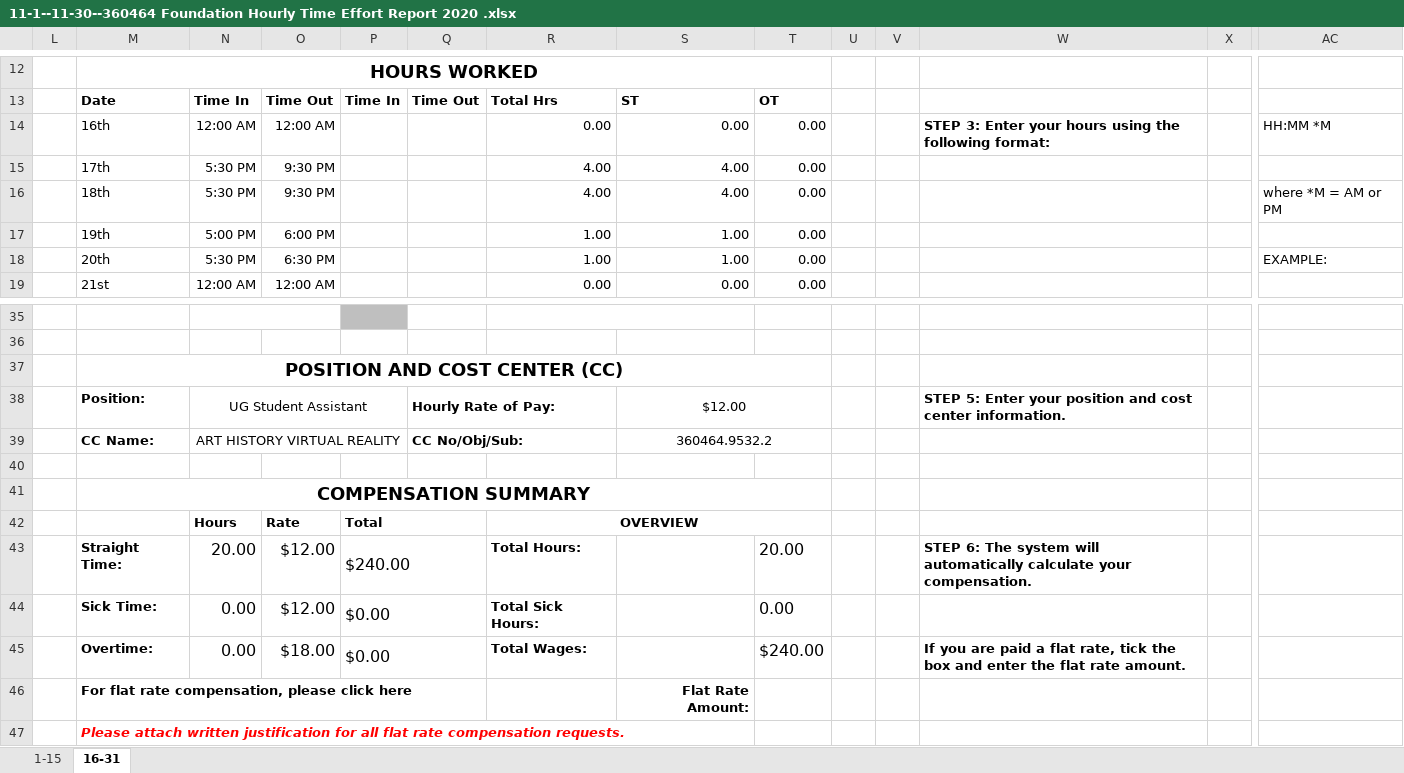
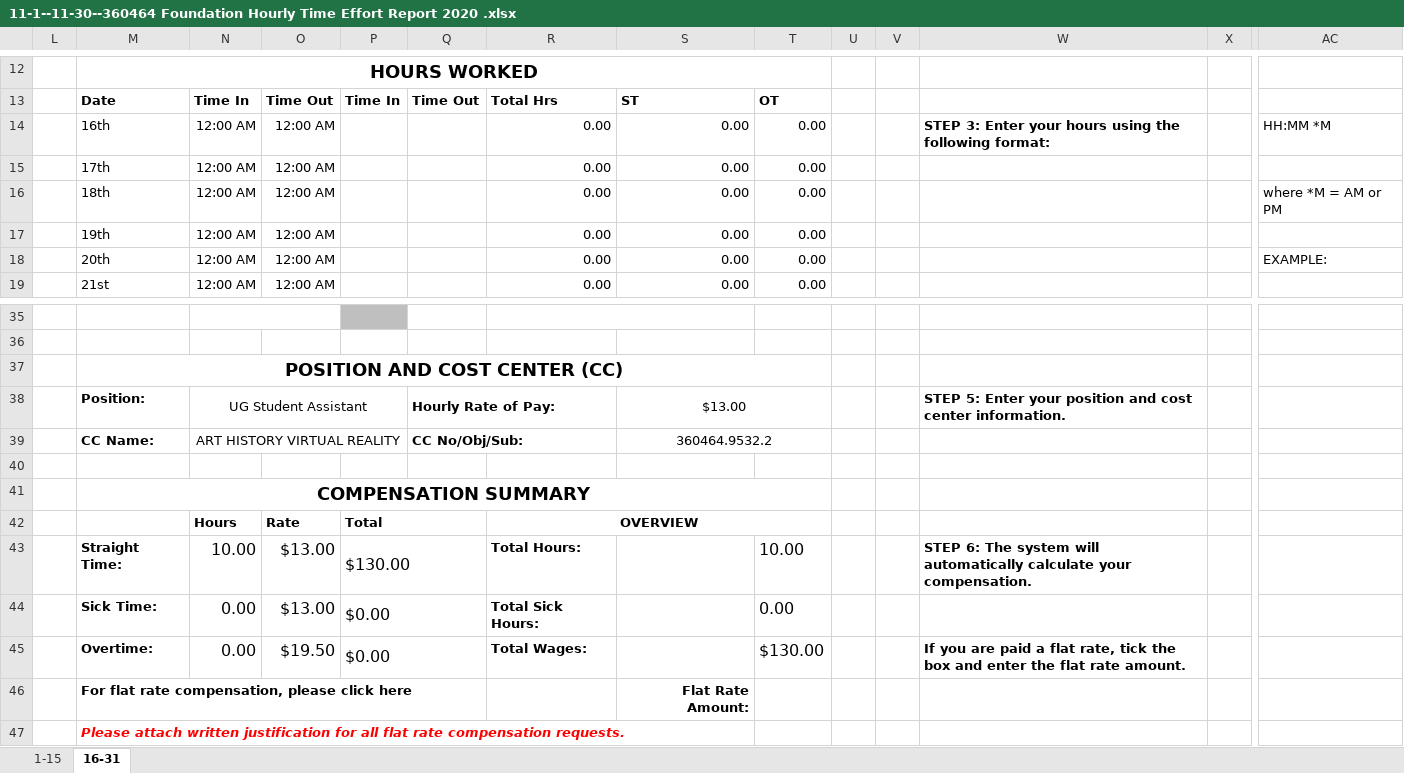
Before and after one commit to PumpkinKing93/SCHOOL, an Excel workbook: CSCI 198/TimeSheets/11-1--11-30--360464 Foundation Hourly Time Effort Report 2020 .xlsx, sheet 16-31, drawn as a sheet; only a part is shown, gaps mark what is left out; values as stored, in another font and other column widths than the file's, no borders; charts and pictures not drawn; removed rows and columns are numbered as before the commit, all else as after; rows hold the shown columns only; the diff names each change by its address in the sheet, - before the commit and + after, or states it on an @@ line.

```diff
--- a/CSCI 198/TimeSheets/11-1--11-30--360464 Foundation Hourly Time Effort Report 2020 .xlsx (sheet 16-31)
+++ b/CSCI 198/TimeSheets/11-1--11-30--360464 Foundation Hourly Time Effort Report 2020 .xlsx (sheet 16-31)
-row 15:  | 17th | 5:30 PM | 9:30 PM |  |  | 4.00 | 4.00 | 0.00
-row 16:  | 18th | 5:30 PM | 9:30 PM |  |  | 4.00 | 4.00 | 0.00 |  |  |  |  | where *M = AM or PM
-row 17:  | 19th | 5:00 PM | 6:00 PM |  |  | 1.00 | 1.00 | 0.00
-row 18:  | 20th | 5:30 PM | 6:30 PM |  |  | 1.00 | 1.00 | 0.00 |  |  |  |  | EXAMPLE:
+row 15:  | 17th | 12:00 AM | 12:00 AM |  |  | 0.00 | 0.00 | 0.00
+row 16:  | 18th | 12:00 AM | 12:00 AM |  |  | 0.00 | 0.00 | 0.00 |  |  |  |  | where *M = AM or PM
+row 17:  | 19th | 12:00 AM | 12:00 AM |  |  | 0.00 | 0.00 | 0.00
+row 18:  | 20th | 12:00 AM | 12:00 AM |  |  | 0.00 | 0.00 | 0.00 |  |  |  |  | EXAMPLE:
-S38: $12.00
+S38: $13.00
-row 43:  | Straight Time: | 20.00 | $12.00 | $240.00 |  | Total Hours: |  | 20.00 |  |  | STEP 6: The system will automatically calculate your compensation.
+row 43:  | Straight Time: | 10.00 | $13.00 | $130.00 |  | Total Hours: |  | 10.00 |  |  | STEP 6: The system will automatically calculate your compensation.
-O44: $12.00
+O44: $13.00
-O45: $18.00
+O45: $19.50
-T45: $240.00
+T45: $130.00
```
Also changed, not shown: hidden cells, 2 other files.
